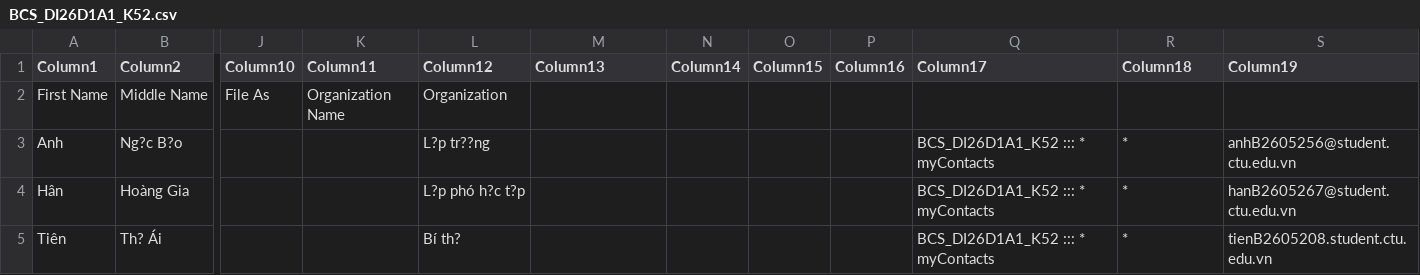
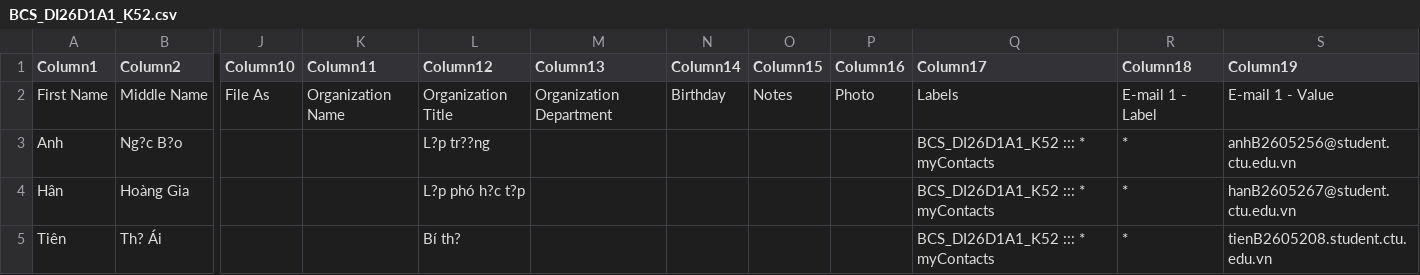
Before and after one commit to myb2605285-ai/CT005_B2605285_Lab08, a CSV file: lab08/BCS_DI26D1A1_K52.csv, drawn as a sheet; only a part is shown, gaps mark what is left out; the diff names each change by its address in the sheet, - before the commit and + after, or states it on an @@ line.

Commit message:
Update BCS_DI26D1A1_K52.csv

```diff
--- a/lab08/BCS_DI26D1A1_K52.csv
+++ b/lab08/BCS_DI26D1A1_K52.csv
-L2 (Column12): Organization
+L2 (Column12): Organization Title
-M2 (Column13): (empty)
+M2 (Column13): Organization Department
-N2 (Column14): (empty)
+N2 (Column14): Birthday
-O2 (Column15): (empty)
+O2 (Column15): Notes
-P2 (Column16): (empty)
+P2 (Column16): Photo
-Q2 (Column17): (empty)
+Q2 (Column17): Labels
-R2 (Column18): (empty)
+R2 (Column18): E-mail 1 - Label
-S2 (Column19): (empty)
+S2 (Column19): E-mail 1 - Value
```
